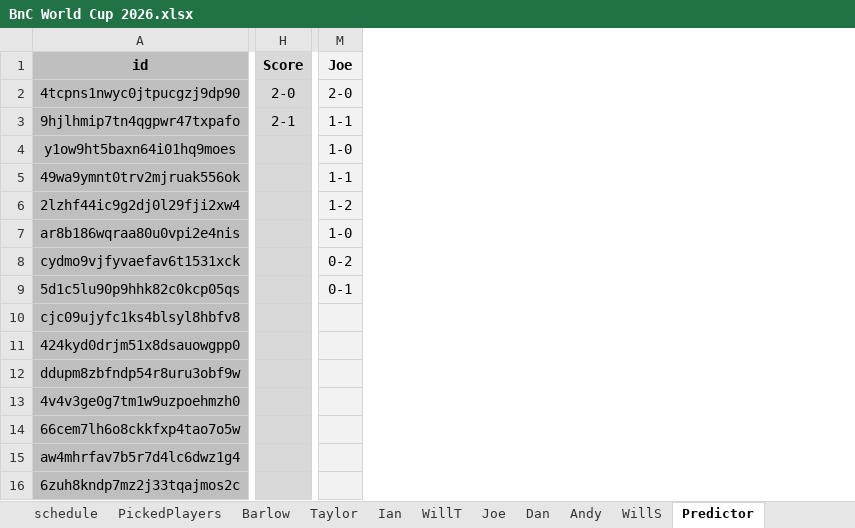
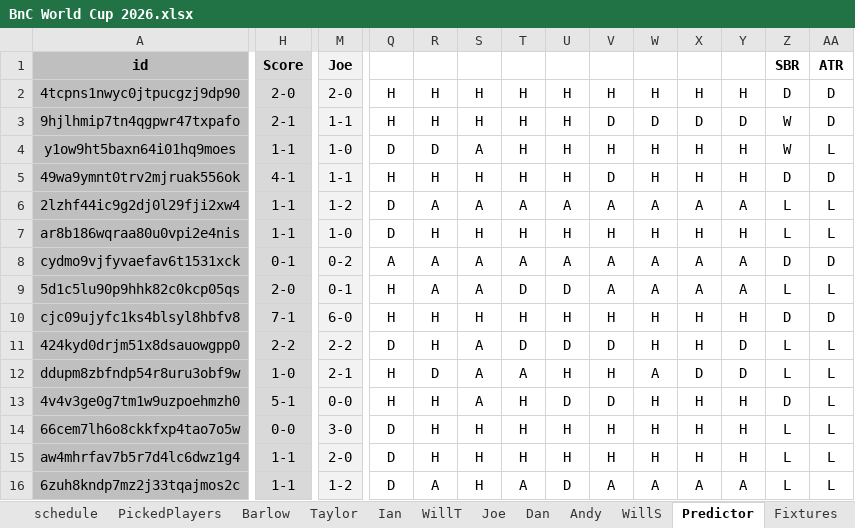
Before and after one commit to WTAnalysis/bnc, an Excel workbook: BnC World Cup 2026.xlsx, sheet Predictor, drawn as a sheet; only a part is shown, gaps mark what is left out; values as stored, in another font and other column widths than the file's, no borders; conditional formats not drawn; the diff covers the shown part only; the diff names each change by its address in the sheet, - before the commit and + after, or states it on an @@ line.

```diff
--- a/BnC World Cup 2026.xlsx (sheet Predictor)
+++ b/BnC World Cup 2026.xlsx (sheet Predictor)
@@ sheet tab unhidden: Fixtures @@
@@ column Q unhidden, rows 2-16: H | H | D | H | D | D | A | H | H | D | H | H | D | D | D @@
@@ column R unhidden, rows 2-16: H | H | D | H | A | H | A | A | H | H | D | H | H | H | A @@
@@ column S unhidden, rows 2-16: H | H | A | H | A | H | A | A | H | A | A | A | H | H | H @@
@@ column T unhidden, rows 2-16: H | H | H | H | A | H | A | D | H | D | A | H | H | H | A @@
@@ column U unhidden, rows 2-16: H | H | H | H | A | H | A | D | H | D | H | D | H | H | D @@
@@ column V unhidden, rows 2-16: H | D | H | D | A | H | A | A | H | D | H | D | H | H | A @@
@@ column W unhidden, rows 2-16: H | D | H | H | A | H | A | A | H | H | A | H | H | H | A @@
@@ column X unhidden, rows 2-16: H | D | H | H | A | H | A | A | H | H | D | H | H | H | A @@
@@ column Y unhidden, rows 2-16: H | D | H | H | A | H | A | A | H | D | D | H | H | H | A @@
@@ column Z (SBR) unhidden, rows 2-16: D | W | W | D | L | L | D | L | D | L | L | D | L | L | L @@
@@ column AA (ATR) unhidden, rows 2-16: D | D | L | D | L | L | D | L | D | L | L | L | L | L | L @@
-H4 (Score): (empty)
+H4 (Score): 1-1
-H5 (Score): (empty)
+H5 (Score): 4-1
-H6:H7 (Score): (empty)
+H6:H7 (Score): 1-1
-H8 (Score): (empty)
+H8 (Score): 0-1
-H9 (Score): (empty)
+H9 (Score): 2-0
-H10 (Score): (empty)
+H10 (Score): 7-1
-M10 (Joe): (empty)
+M10 (Joe): 6-0
-H11 (Score): (empty)
+H11 (Score): 2-2
-M11 (Joe): (empty)
+M11 (Joe): 2-2
-H12 (Score): (empty)
+H12 (Score): 1-0
-M12 (Joe): (empty)
+M12 (Joe): 2-1
-H13 (Score): (empty)
+H13 (Score): 5-1
-M13 (Joe): (empty)
+M13 (Joe): 0-0
-H14 (Score): (empty)
+H14 (Score): 0-0
-M14 (Joe): (empty)
+M14 (Joe): 3-0
-H15:H16 (Score): (empty)
+H15:H16 (Score): 1-1
-M15 (Joe): (empty)
+M15 (Joe): 2-0
-M16 (Joe): (empty)
+M16 (Joe): 1-2
```
Also changed, not shown: 6 added columns, 723 edited cells and cell formats elsewhere in this sheet, sheet Dan, sheet WillS, sheet Joe, sheet WillT, sheet Taylor, sheet Andy, 4 more sheets, other sheet tabs, formulas that keep their value, hidden cells.
